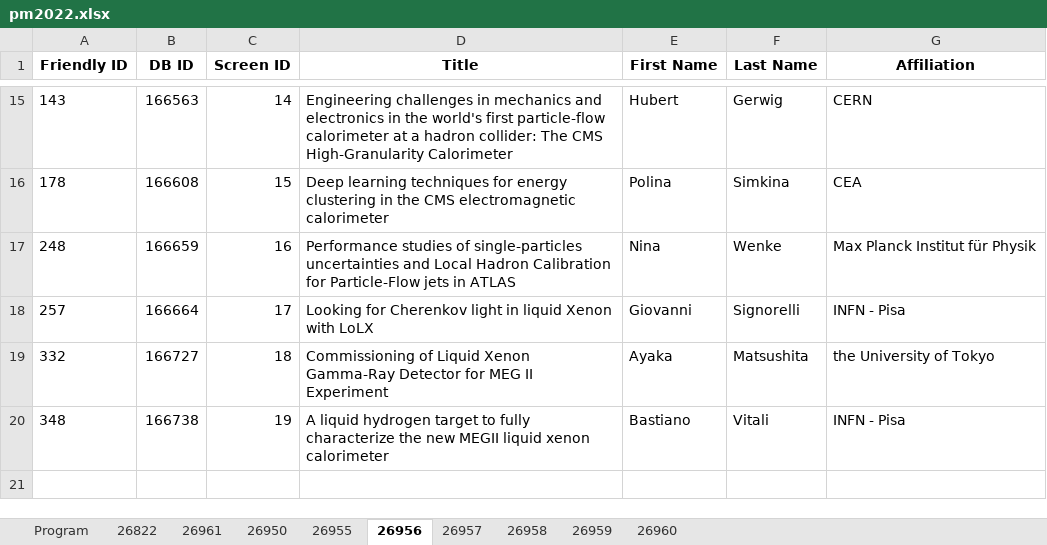
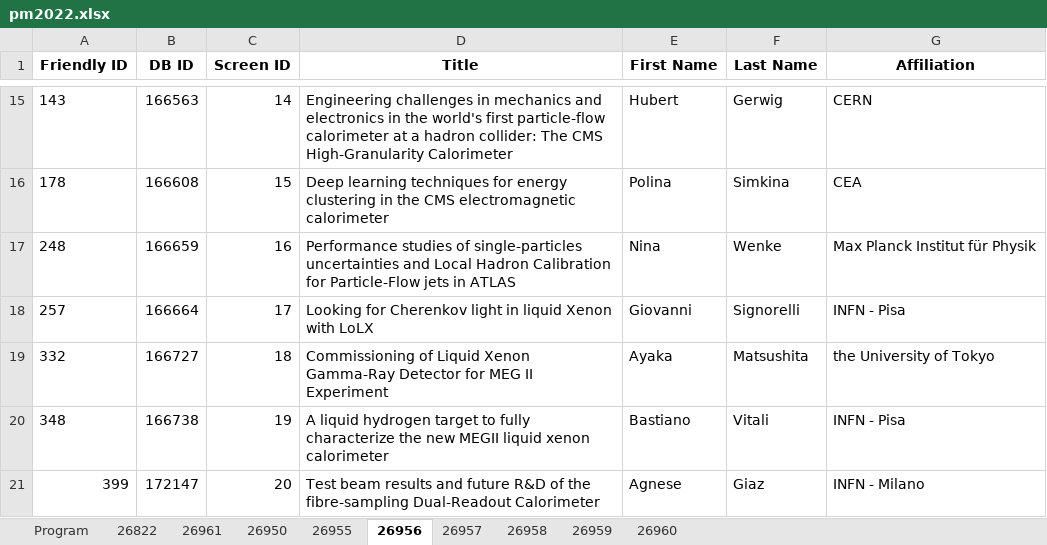
Before and after one commit to lucabaldini/pisameet, an Excel workbook: pm2022/pm2022.xlsx, sheet 26956, drawn as a sheet; only a part is shown, gaps mark what is left out; values as stored, in another font and other column widths than the file's, no borders; the diff names each change by its address in the sheet, - before the commit and + after, or states it on an @@ line.

Commit message:
Aggiunto 399 e 252

```diff
--- a/pm2022/pm2022.xlsx (sheet 26956)
+++ b/pm2022/pm2022.xlsx (sheet 26956)
+row 21: 399 | 172147 | 20 | Test beam results and future R&D of the fibre-sampling Dual-Readout Calorimeter | Agnese | Giaz | INFN - Milano
```
Also changed, not shown: sheet 26955.
